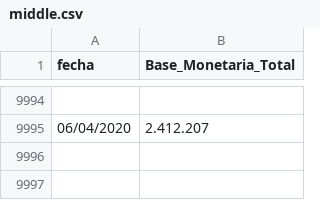
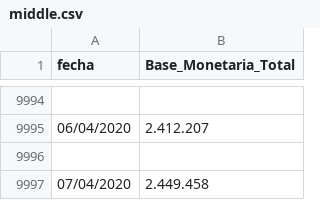
Before and after one commit to WilsonHintz/baseMonetaria, a CSV file: middle.csv, drawn as a sheet; only a part is shown, gaps mark what is left out; the diff names each change by its address in the sheet, - before the commit and + after, or states it on an @@ line.

Commit message:
new data

```diff
--- a/middle.csv
+++ b/middle.csv
+row 9996: (empty)
+row 9997: 07/04/2020 | 2.449.458
```
Also changed, not shown: static/output.csv, static/tablaDatos.csv, 2 other files.
